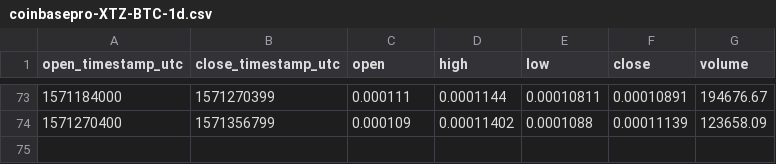
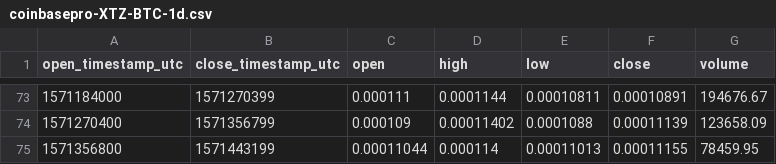
Before and after one commit to cryptobigbro/coinbasepro-XTZ-BTC, a CSV file: coinbasepro-XTZ-BTC-1d.csv, drawn as a sheet; only a part is shown, gaps mark what is left out; the diff names each change by its address in the sheet, - before the commit and + after, or states it on an @@ line.

```diff
--- a/coinbasepro-XTZ-BTC-1d.csv
+++ b/coinbasepro-XTZ-BTC-1d.csv
+row 75: 1571356800 | 1571443199 | 0.00011044 | 0.000114 | 0.00011013 | 0.00011155 | 78459.95
```
Also changed, not shown: coinbasepro-XTZ-BTC-1h.csv, 1 other file.
